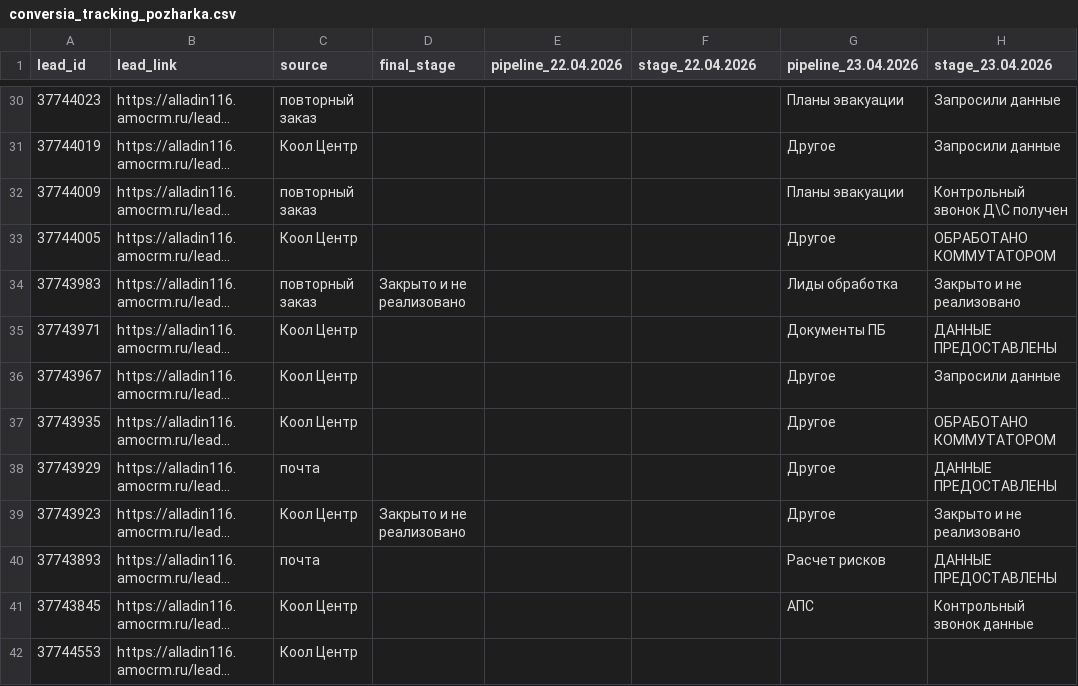
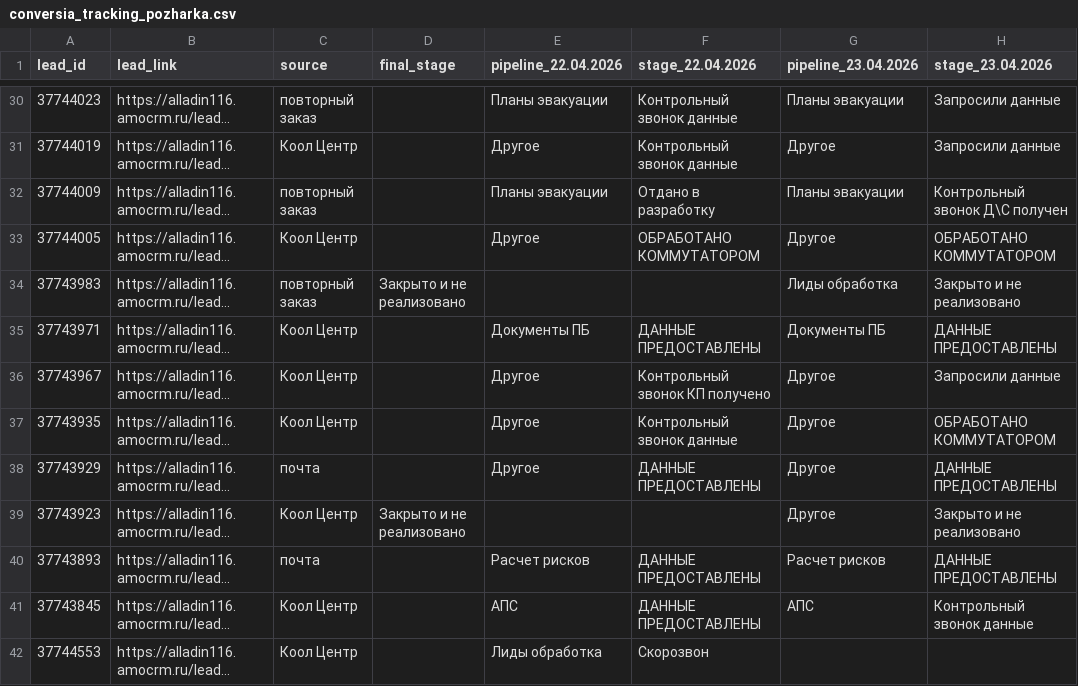
Before and after one commit to sovarovskiy/okk_orientir, a CSV file: conversia_tracking_pozharka.csv, drawn as a sheet; only a part is shown, gaps mark what is left out; long unchanged cells end in …; the diff covers the shown part only; the diff names each change by its address in the sheet, - before the commit and + after, or states it on an @@ line.

```diff
--- a/conversia_tracking_pozharka.csv
+++ b/conversia_tracking_pozharka.csv
-E30 (pipeline_22.04.2026): (empty)
+E30 (pipeline_22.04.2026): Планы эвакуации
-F30:F31 (stage_22.04.2026): (empty)
+F30:F31 (stage_22.04.2026): Контрольный звонок данные
-E31 (pipeline_22.04.2026): (empty)
+E31 (pipeline_22.04.2026): Другое
-E32 (pipeline_22.04.2026): (empty)
+E32 (pipeline_22.04.2026): Планы эвакуации
-F32 (stage_22.04.2026): (empty)
+F32 (stage_22.04.2026): Отдано в разработку
-E33 (pipeline_22.04.2026): (empty)
+E33 (pipeline_22.04.2026): Другое
-F33 (stage_22.04.2026): (empty)
+F33 (stage_22.04.2026): ОБРАБОТАНО КОММУТАТОРОМ
-E35 (pipeline_22.04.2026): (empty)
+E35 (pipeline_22.04.2026): Документы ПБ
-F35 (stage_22.04.2026): (empty)
+F35 (stage_22.04.2026): ДАННЫЕ ПРЕДОСТАВЛЕНЫ
-E36:E38 (pipeline_22.04.2026): (empty)
+E36:E38 (pipeline_22.04.2026): Другое
-F36 (stage_22.04.2026): (empty)
+F36 (stage_22.04.2026): Контрольный звонок КП получено
-F37 (stage_22.04.2026): (empty)
+F37 (stage_22.04.2026): Контрольный звонок данные
-F38 (stage_22.04.2026): (empty)
+F38 (stage_22.04.2026): ДАННЫЕ ПРЕДОСТАВЛЕНЫ
-E40 (pipeline_22.04.2026): (empty)
+E40 (pipeline_22.04.2026): Расчет рисков
-F40:F41 (stage_22.04.2026): (empty)
+F40:F41 (stage_22.04.2026): ДАННЫЕ ПРЕДОСТАВЛЕНЫ
-E41 (pipeline_22.04.2026): (empty)
+E41 (pipeline_22.04.2026): АПС
-E42 (pipeline_22.04.2026): (empty)
+E42 (pipeline_22.04.2026): Лиды обработка
-F42 (stage_22.04.2026): (empty)
+F42 (stage_22.04.2026): Скорозвон
```
Also changed, not shown: 72 edited cells elsewhere in this file.
